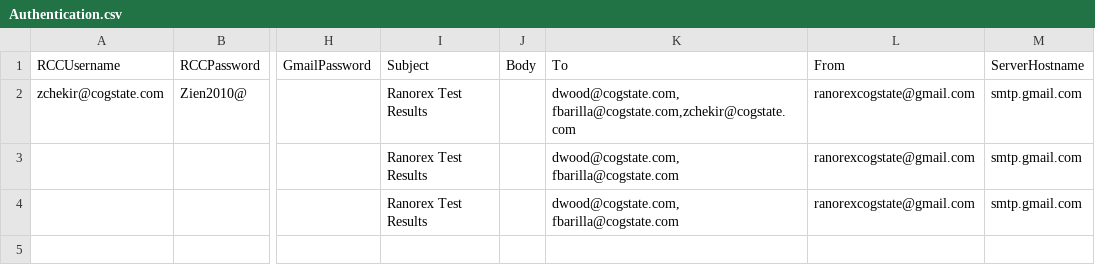
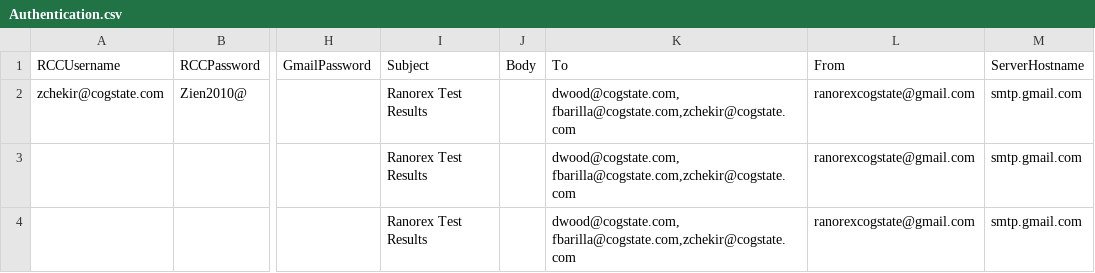
Before and after one commit to zchekir/dll, a CSV file: eSourcePlatform/eSourcePlatform/Authentication.csv, drawn as a sheet; only a part is shown, gaps mark what is left out; the diff names each change by its address in the sheet, - before the commit and + after, or states it on an @@ line.

Commit message:
qc-41 - Added clsoing Browser steps-

```diff
--- a/eSourcePlatform/eSourcePlatform/Authentication.csv
+++ b/eSourcePlatform/eSourcePlatform/Authentication.csv
-K3:K4 (To): dwood@cogstate.com, fbarilla@cogstate.com
+K3:K4 (To): dwood@cogstate.com, fbarilla@cogstate.com,zchekir@cogstate.com
```
Also changed, not shown: 11 other files.
